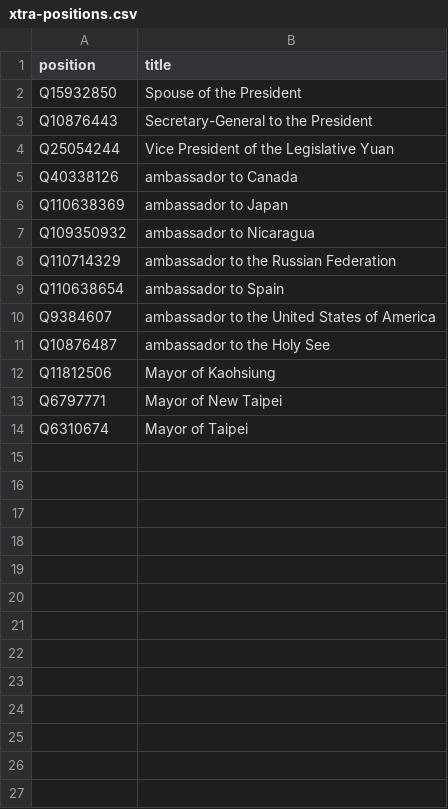
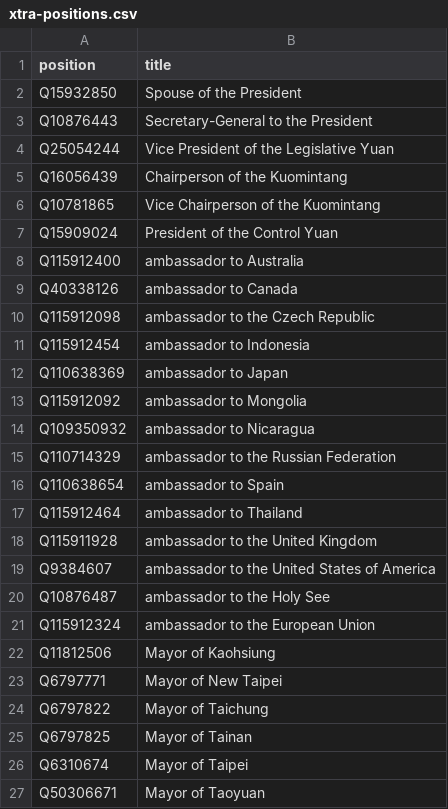
Before and after one commit to every-politician-scrapers/taiwan, a CSV file: wikidata/xtra-positions.csv, drawn as a sheet.

Commit message:
Add more positions

```diff
--- a/wikidata/xtra-positions.csv
+++ b/wikidata/xtra-positions.csv
@@ -4,4 +4,11 @@ Q10876443,Secretary-General to the President
 Q25054244,Vice President of the Legislative Yuan
+Q16056439,Chairperson of the Kuomintang
+Q10781865,Vice Chairperson of the Kuomintang
+Q15909024,President of the Control Yuan
+Q115912400,ambassador to Australia
 Q40338126,ambassador to Canada
+Q115912098,ambassador to the Czech Republic
+Q115912454,ambassador to Indonesia
 Q110638369,ambassador to Japan
+Q115912092,ambassador to Mongolia
 Q109350932,ambassador to Nicaragua
@@ -9,6 +16,12 @@ Q110714329,ambassador to the Russian Federation
 Q110638654,ambassador to Spain
+Q115912464,ambassador to Thailand
+Q115911928,ambassador to the United Kingdom
 Q9384607,ambassador to the United States of America
 Q10876487,ambassador to the Holy See
+Q115912324,ambassador to the European Union
 Q11812506,Mayor of Kaohsiung
 Q6797771,Mayor of New Taipei
+Q6797822,Mayor of Taichung
+Q6797825,Mayor of Tainan
 Q6310674,Mayor of Taipei
+Q50306671,Mayor of Taoyuan
```
